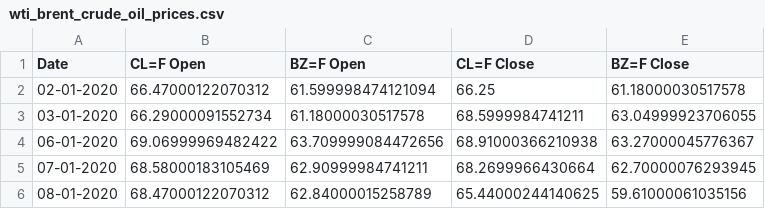
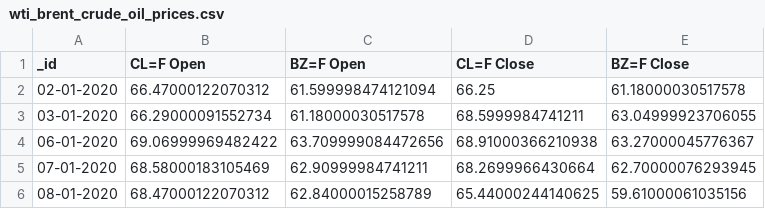
Before and after one commit to group-geopulse/GeoPulse, a CSV file: financials/wti_brent_crude_oil_prices.csv, drawn as a sheet; only a part is shown.

Commit message:
Added GDELT data to MongoDB.

```diff
--- a/financials/wti_brent_crude_oil_prices.csv
+++ b/financials/wti_brent_crude_oil_prices.csv
@@ -1,2 +1,2 @@
-Date,CL=F Open,BZ=F Open,CL=F Close,BZ=F Close
+_id,CL=F Open,BZ=F Open,CL=F Close,BZ=F Close
 02-01-2020,66.47000122070312,61.599998474121094,66.25,61.18000030517578
```
Also changed, not shown: 2 other files.
